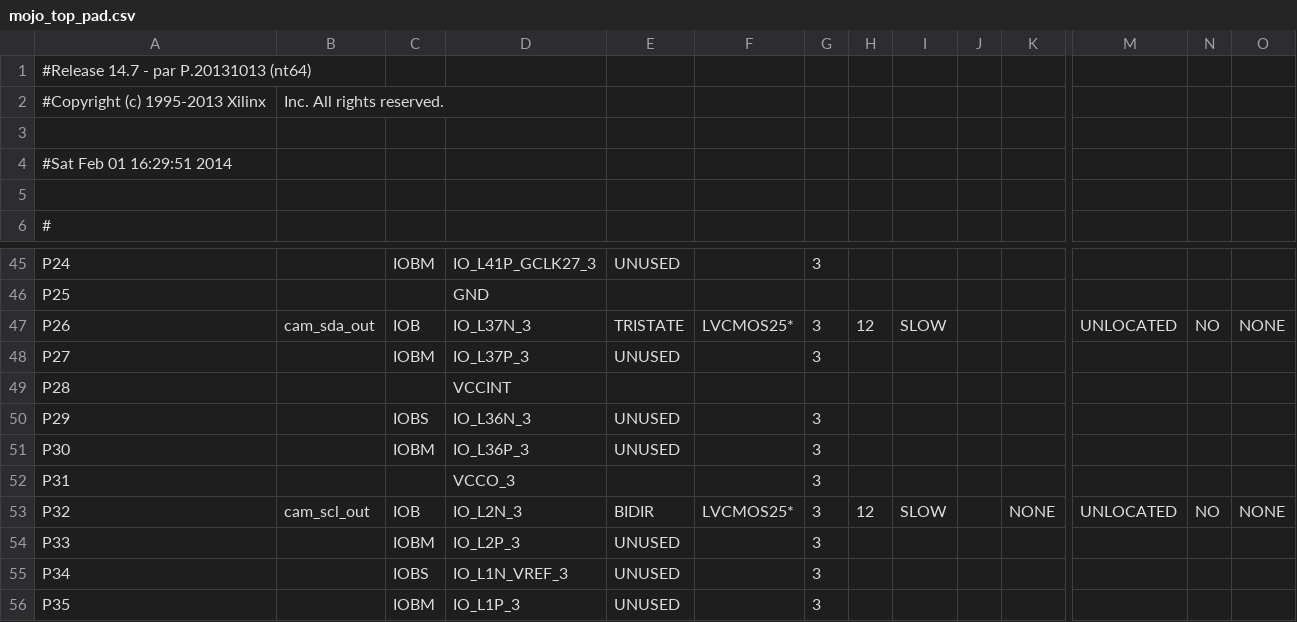
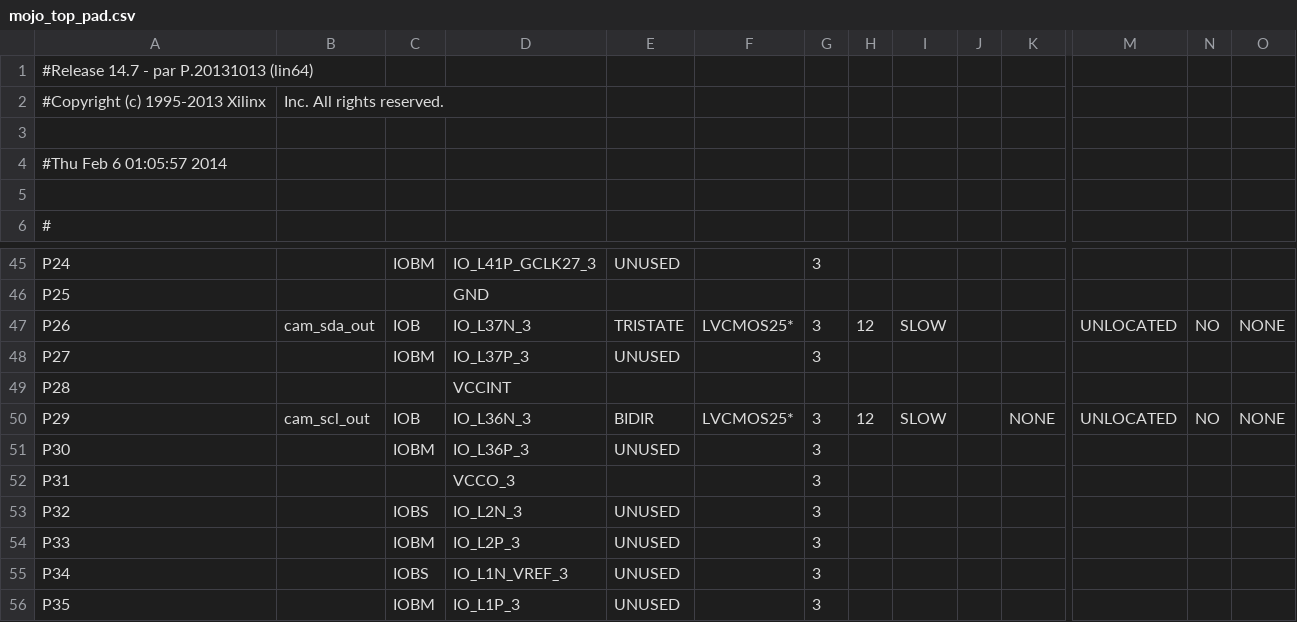
Before and after one commit to elsingc/SeniorDesign, a CSV file: syn/mojo_top_pad.csv, drawn as a sheet; only a part is shown, gaps mark what is left out; the diff covers the shown part only; the diff names each change by its address in the sheet, - before the commit and + after, or states it on an @@ line.

```diff
--- a/syn/mojo_top_pad.csv
+++ b/syn/mojo_top_pad.csv
-A1: #Release 14.7 - par P.20131013 (nt64)
+A1: #Release 14.7 - par P.20131013 (lin64)
-A4: #Sat Feb 01 16:29:51 2014
+A4: #Thu Feb 6 01:05:57 2014
-B50: (empty)
+B50: cam_scl_out
-C50: IOBS
+C50: IOB
-E50: UNUSED
+E50: BIDIR
-F50: (empty)
+F50: LVCMOS25*
-H50: (empty)
+H50: 12
-I50: (empty)
+I50: SLOW
-K50: (empty)
+K50: NONE
-M50: (empty)
+M50: UNLOCATED
-N50: (empty)
+N50: NO
-O50: (empty)
+O50: NONE
-B53: cam_scl_out
+B53: (empty)
-C53: IOB
+C53: IOBS
-E53: BIDIR
+E53: UNUSED
-F53: LVCMOS25*
+F53: (empty)
-H53: 12
+H53: (empty)
-I53: SLOW
+I53: (empty)
-K53: NONE
+K53: (empty)
-M53: UNLOCATED
+M53: (empty)
-N53: NO
+N53: (empty)
-O53: NONE
+O53: (empty)
```
Also changed, not shown: 17 edited cells elsewhere in this file, 46 other files.
